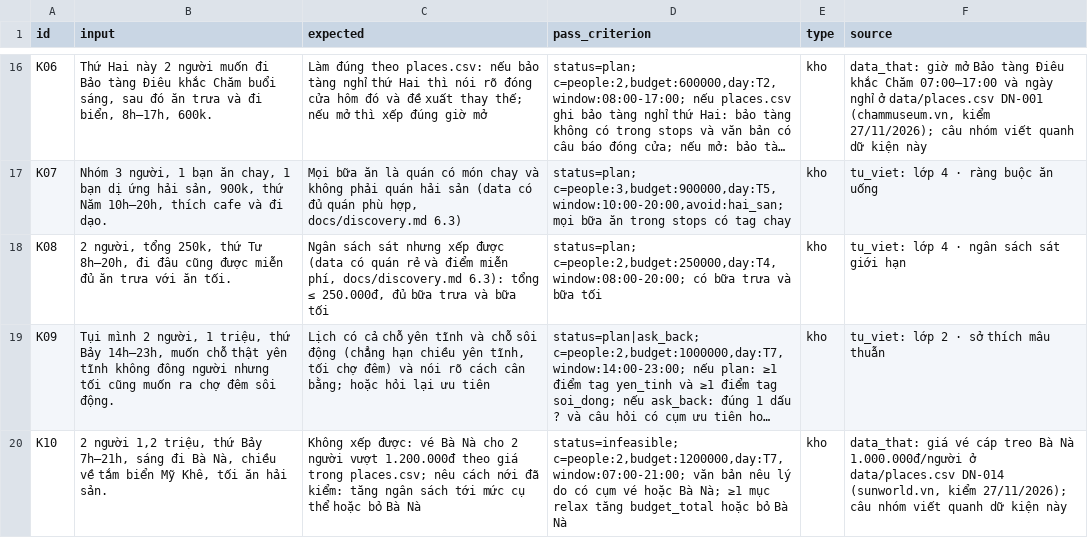
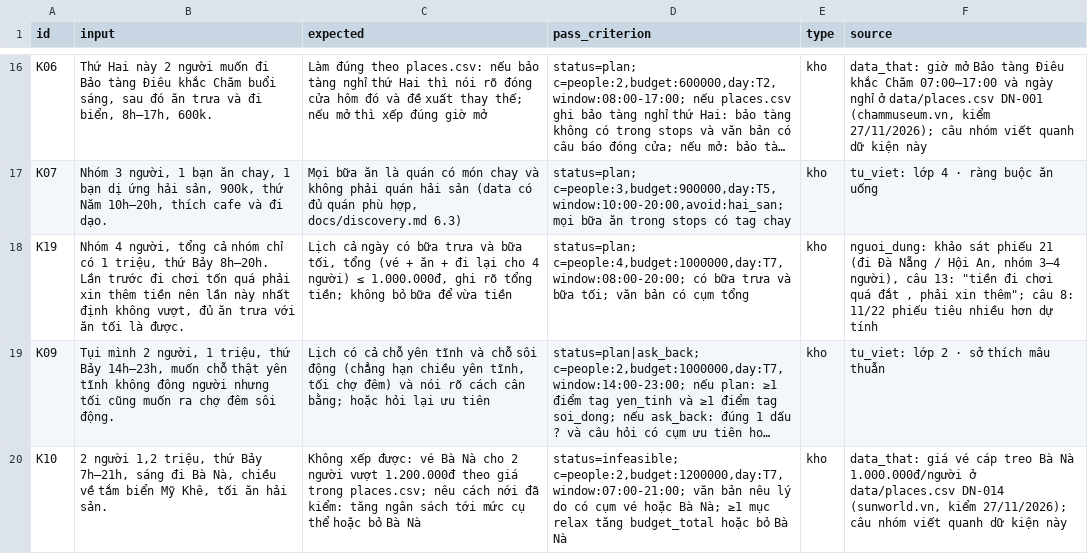
Before and after one commit to cong2235/K5-Day15-L3B-AltF4, a CSV file: eval/benchmark.csv, drawn as a sheet; only a part is shown, gaps mark what is left out; long unchanged cells end in …; removed rows and columns are numbered as before the commit, all else as after; the diff covers the shown part only; the diff names each change by its address in the sheet, - before the commit and + after, or states it on an @@ line.

```diff
--- a/eval/benchmark.csv
+++ b/eval/benchmark.csv
-row 18: K08 | 2 người, tổng 250k, thứ Tư 8h–20h, đi đâu cũng được miễn đủ ăn trưa với ăn tối. | Ngân sách sát nhưng xếp được (data có quán rẻ và điểm miễn phí, docs/discovery.md 6.3): tổng ≤ 250.000đ, đủ bữa trưa và bữa tối | status=plan; c=people:2,budget:250000,day:T4,window:08:00-20:00; có bữa trưa và bữa tối | kho | tu_viet: lớp 4 · ngân sách sát giới hạn
+row 18: K19 | Nhóm 4 người, tổng cả nhóm chỉ có 1 triệu, thứ Bảy 8h–20h. Lần trước đi chơi tốn quá phải xin thêm tiền nên lần này nhất định không vượt, đủ ăn trưa với ăn tối là được. | Lịch cả ngày có bữa trưa và bữa tối, tổng (vé + ăn + đi lại cho 4 người) ≤ 1.000.000đ, ghi rõ tổng tiền; không bỏ bữa để vừa tiền | status=plan; c=people:4,budget:1000000,day:T7,window:08:00-20:00; có bữa trưa và bữa tối; văn bản có cụm tổng | kho | nguoi_dung: khảo sát phiếu 21 (đi Đà Nẵng / Hội An, nhóm 3–4 người), câu 13: "tiền đi chơi quá đắt , phải xin thêm"; câu 8: 11/22 phiếu tiêu nhiều hơn dự tính
```
Also changed, not shown: 2 added rows and 2 removed rows elsewhere in this file, 5 other files.
